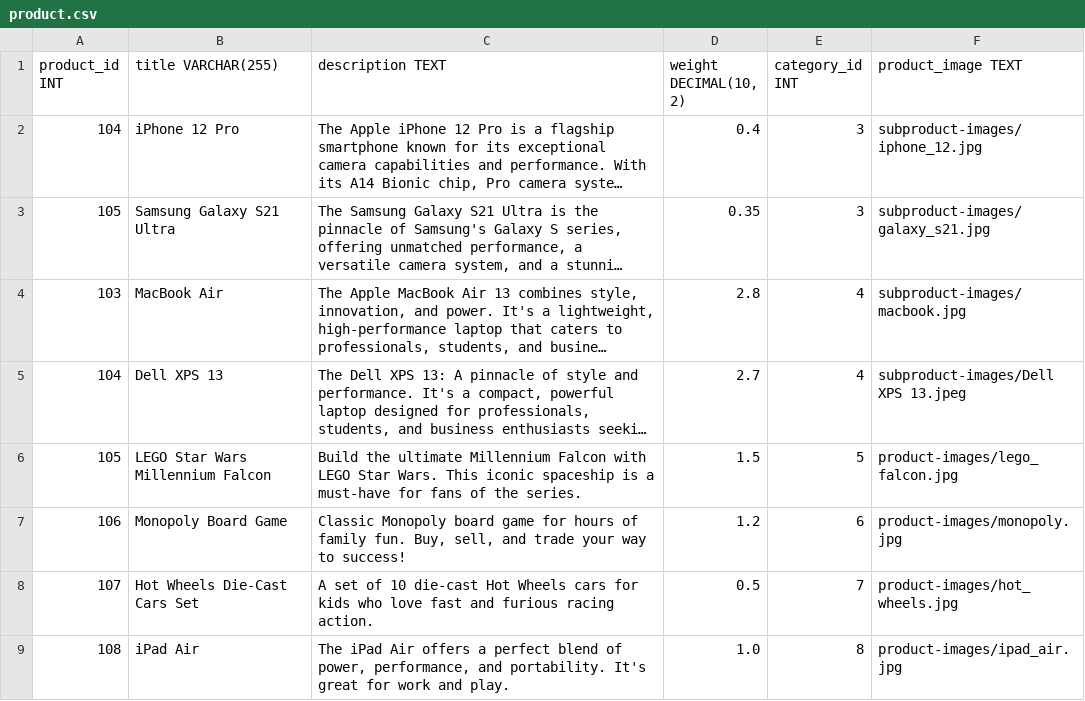
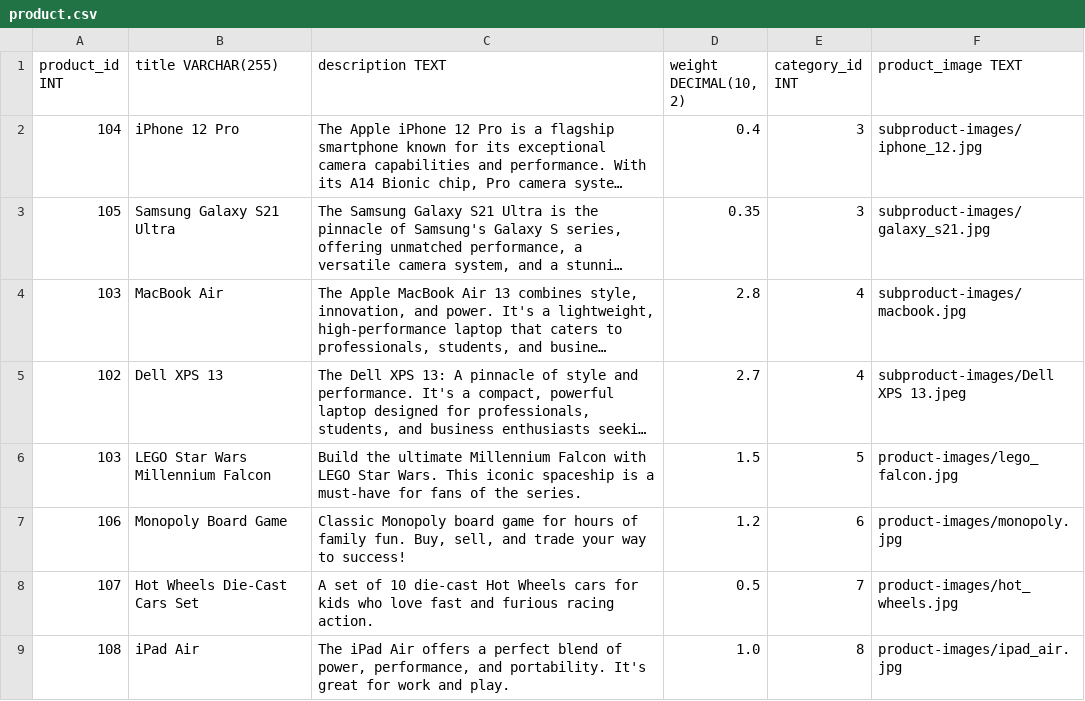
Before and after one commit to 125heracles123/e-commerce, a CSV file: dbInitialData/product.csv, drawn as a sheet; only a part is shown; long unchanged cells end in …; the diff covers the shown part only; the diff names each change by its address in the sheet, - before the commit and + after, or states it on an @@ line.

Commit message:
products updated

```diff
--- a/dbInitialData/product.csv
+++ b/dbInitialData/product.csv
-A5 (product_id INT): 104
+A5 (product_id INT): 102
-A6 (product_id INT): 105
+A6 (product_id INT): 103
```
Also changed, not shown: 30 added rows elsewhere in this file.
